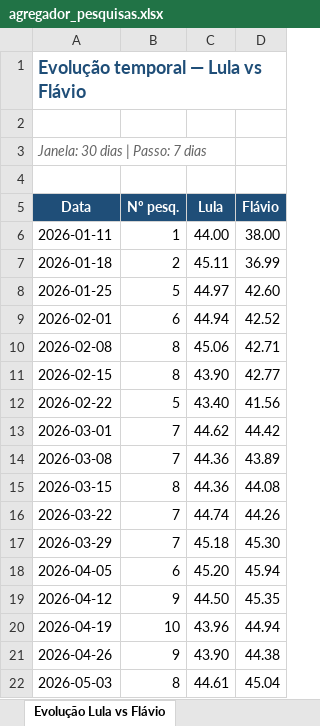
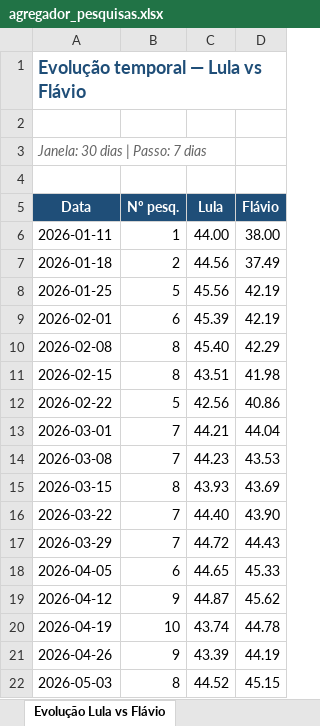
Before and after one commit to anac82/agregador-pesquisas, an Excel workbook: output/agregador_pesquisas.xlsx, sheet Evolução Lula vs Flávio, drawn as a sheet; only a part is shown; values as stored, in another font and other column widths than the file's, no borders; charts and pictures not drawn; the diff covers the shown part only; the diff names each change by its address in the sheet, - before the commit and + after, or states it on an @@ line.

```diff
--- a/output/agregador_pesquisas.xlsx (sheet Evolução Lula vs Flávio)
+++ b/output/agregador_pesquisas.xlsx (sheet Evolução Lula vs Flávio)
-C7 (Lula): 45.11
+C7 (Lula): 44.56
-D7 (Flávio): 36.99
+D7 (Flávio): 37.49
-C8 (Lula): 44.97
+C8 (Lula): 45.56
-D8 (Flávio): 42.60
+D8 (Flávio): 42.19
-C9 (Lula): 44.94
+C9 (Lula): 45.39
-D9 (Flávio): 42.52
+D9 (Flávio): 42.19
-C10 (Lula): 45.06
+C10 (Lula): 45.40
-D10 (Flávio): 42.71
+D10 (Flávio): 42.29
-C11 (Lula): 43.90
+C11 (Lula): 43.51
-D11 (Flávio): 42.77
+D11 (Flávio): 41.98
-C12 (Lula): 43.40
+C12 (Lula): 42.56
-D12 (Flávio): 41.56
+D12 (Flávio): 40.86
-C13 (Lula): 44.62
+C13 (Lula): 44.21
-D13 (Flávio): 44.42
+D13 (Flávio): 44.04
-C14 (Lula): 44.36
+C14 (Lula): 44.23
-D14 (Flávio): 43.89
+D14 (Flávio): 43.53
-C15 (Lula): 44.36
+C15 (Lula): 43.93
-D15 (Flávio): 44.08
+D15 (Flávio): 43.69
-C16 (Lula): 44.74
+C16 (Lula): 44.40
-D16 (Flávio): 44.26
+D16 (Flávio): 43.90
-C17 (Lula): 45.18
+C17 (Lula): 44.72
-D17 (Flávio): 45.30
+D17 (Flávio): 44.43
-C18 (Lula): 45.20
+C18 (Lula): 44.65
-D18 (Flávio): 45.94
+D18 (Flávio): 45.33
-C19 (Lula): 44.50
+C19 (Lula): 44.87
-D19 (Flávio): 45.35
+D19 (Flávio): 45.62
-C20 (Lula): 43.96
+C20 (Lula): 43.74
-D20 (Flávio): 44.94
+D20 (Flávio): 44.78
-C21 (Lula): 43.90
+C21 (Lula): 43.39
-D21 (Flávio): 44.38
+D21 (Flávio): 44.19
-C22 (Lula): 44.61
+C22 (Lula): 44.52
-D22 (Flávio): 45.04
+D22 (Flávio): 45.15
```
Also changed, not shown: 6 edited cells elsewhere in this sheet, sheet Evolução 1º Turno, sheet 1º Turno, sheet Lula vs Flávio, sheet Evolução Lula vs Zema, sheet Lula vs Zema, sheet Resumo, 1 more sheet, 1 other file.
